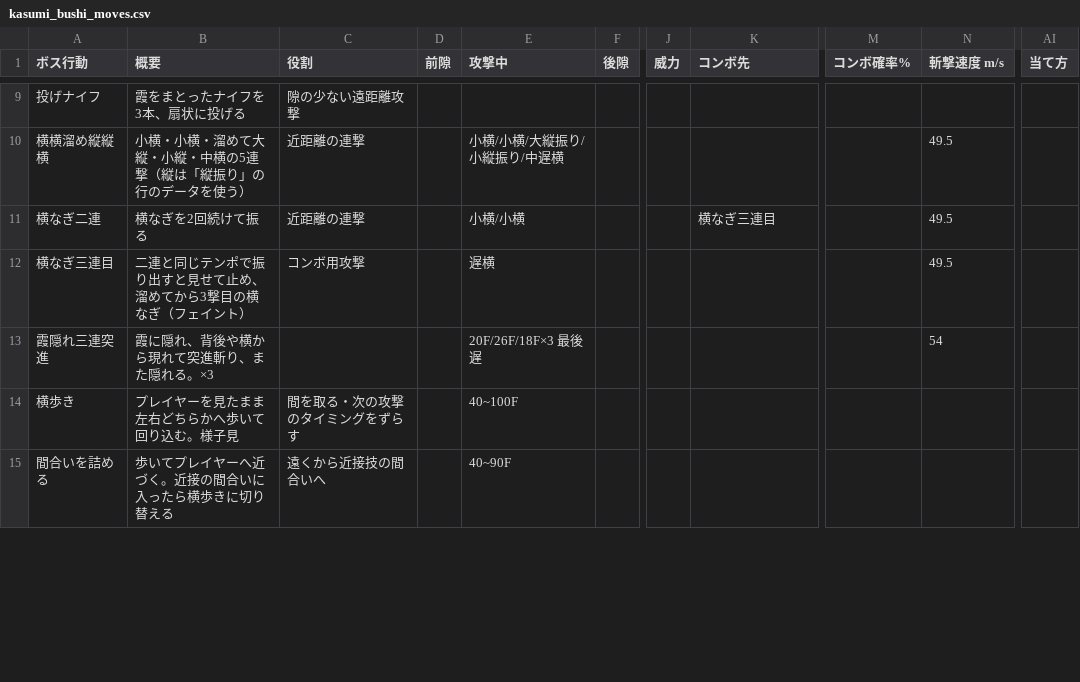
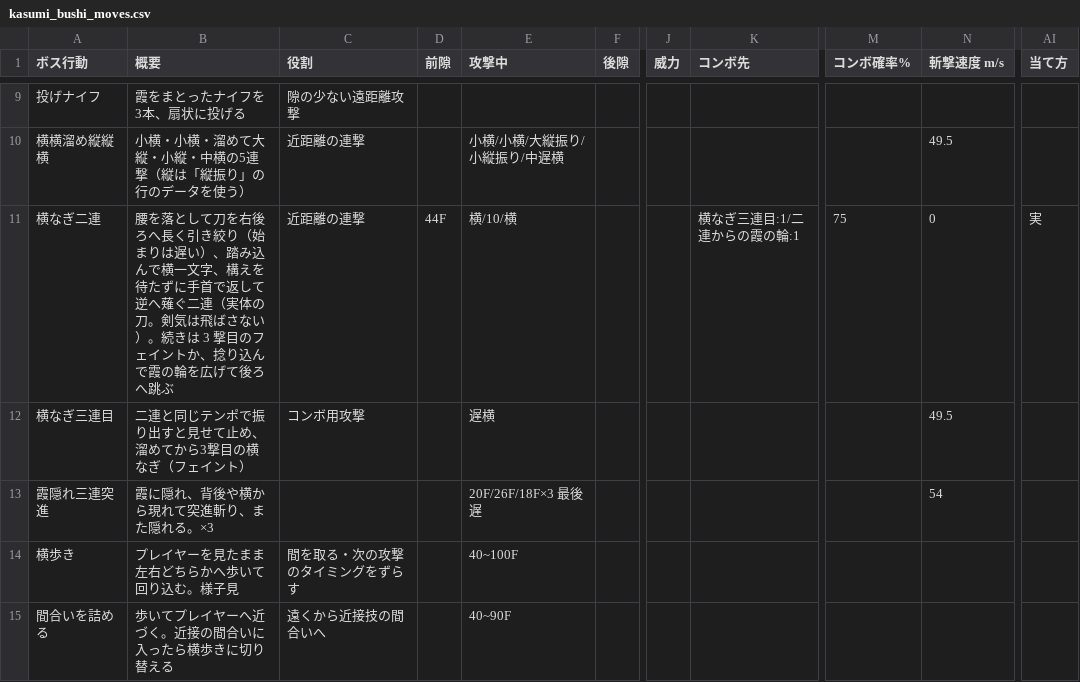
Before and after one commit to hikari39764-cell/TD2_2_Smoke, a CSV file: Data/Boss/kasumi_bushi_moves.csv, drawn as a sheet; only a part is shown, gaps mark what is left out; the diff covers the shown part only; the diff names each change by its address in the sheet, - before the commit and + after, or states it on an @@ line.

Commit message:
feat(ボス): 密着の連段・退き溜め・移動の動き — 二連の始まりを遅く変化に霞の輪、退き溜めは右の外の高い構えで溜めて担ぎ上げる、後ろ跳びに蹴りと着地の沈み
- 密着の連段：横なぎ二連（実）の前隙 32 → 44 F・二撃の間 10 F、変化は「横なぎ三連目」と「二連からの霞の輪」（回転斬りの型の写し。
  後ろへ下がるへつなぐ）を 1 : 1、確率 75。回転斬りの型の回り払いは、見える刀が規則の刀に沿う（拳が胴へ入らない・刃が先）。
- 退き溜め：後ろへ跳ぶ間に刀を右の外を回して引き、刀を右の外の高い所に斜めに立て、右へ捻って沈みながら溜め、最後の 12 F で頭上へ
  担ぎ上げてから縦に斬り下ろす（Boss.swingRetreatCharge…・swingRetreatDrawVia・swingRetreatHeaveFrames）。正面から構えが見える。
- 移動：後ろ跳びは沈んで蹴る → 空中で速さが両端で 0 → 着地で沈む（Boss.backstep…）。後ろへ下がる 20 → 24 F。歩きの終わりの 1 tick の
  止まり・後ろへ下がる間に剣先が地面へ入る・突進の滑りの速い所で体の傾きと袖の振れが切れる、を直した。

確かめ：写しのビルド警告 0。2 F おき（退き溜めは 4・8 F おき）の正面と横の連写、刃の向き（振る間の刃の内積 二連・退き溜めとも 1.000、
剣先の動きとの内積 0.995 以上）、体との隙間（回り払いの拳 -0.47 → +0.045 m）、ローリングで二連と霞の輪をよけられる事。動きは下請けの Opus、
主の会話が連写を見て登録した。

Card: c-95444e

```diff
--- a/Data/Boss/kasumi_bushi_moves.csv
+++ b/Data/Boss/kasumi_bushi_moves.csv
-B11 (概要): 横なぎを2回続けて振る
+B11 (概要): 腰を落として刀を右後ろへ長く引き絞り（始まりは遅い）、踏み込んで横一文字、構えを待たずに手首で返して逆へ薙ぐ二連（実体の刀。剣気は飛ばさない）。続きは 3 撃目のフェイントか、捻り込んで霞の輪を広げて後ろへ跳ぶ
-D11 (前隙): (empty)
+D11 (前隙): 44F
-E11 (攻撃中): 小横/小横
+E11 (攻撃中): 横/10/横
-K11 (コンボ先): 横なぎ三連目
+K11 (コンボ先): 横なぎ三連目:1/二連からの霞の輪:1
-M11 (コンボ確率%): (empty)
+M11 (コンボ確率%): 75
-N11 (斬撃速度 m/s): 49.5
+N11 (斬撃速度 m/s): 0
-AI11 (当て方): (empty)
+AI11 (当て方): 実
```
Also changed, not shown: 1 added row and 1 edited cell elsewhere in this file, 9 other files.
